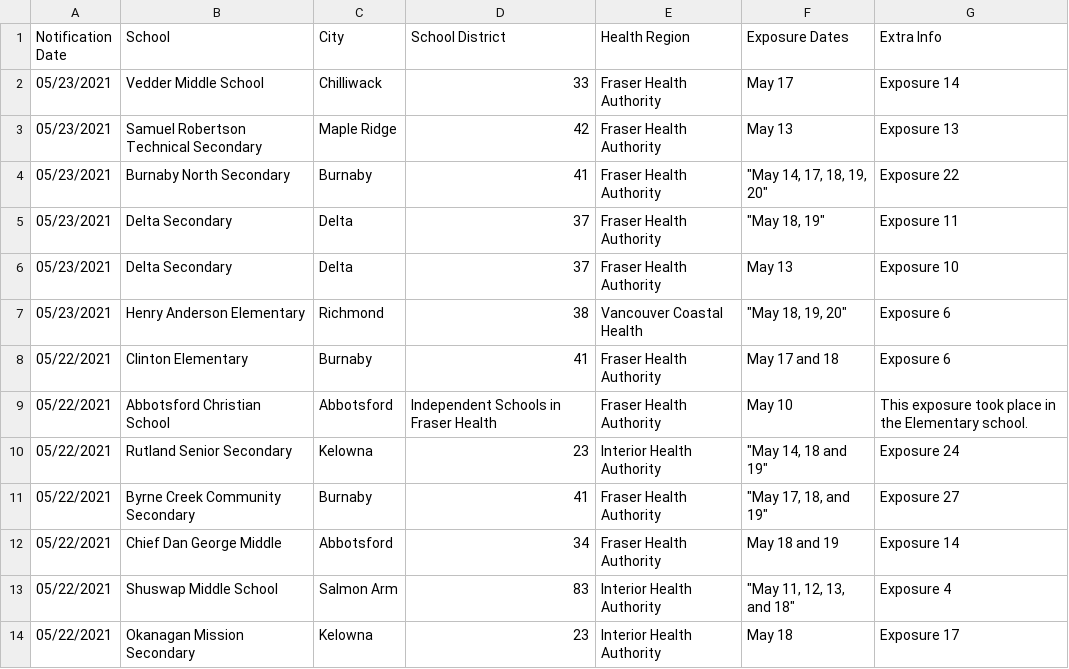
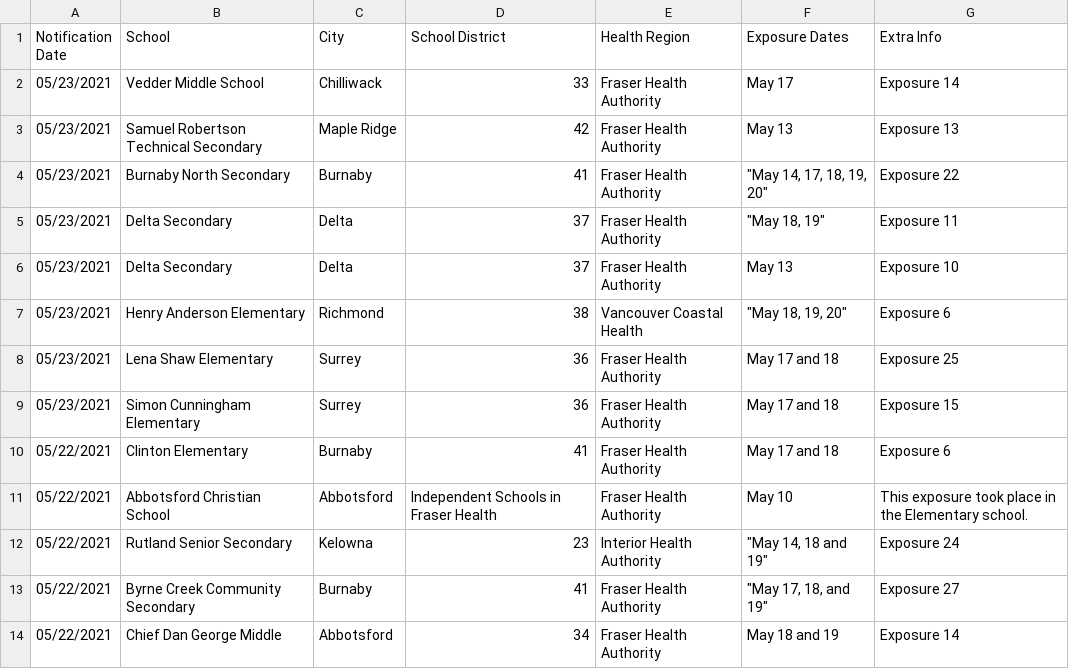
Before and after one commit to spod/bcschoolscoviddata, a CSV file: data/bc_school_covid_events_raw_data.csv, drawn as a sheet; only a part is shown; the shorter side is filled out with more unchanged rows.

```diff
--- a/data/bc_school_covid_events_raw_data.csv
+++ b/data/bc_school_covid_events_raw_data.csv
@@ -7,2 +7,4 @@ Notification Date,School,City,School District,Health Region,Exposure Dates,Extra
 05/23/2021,Henry Anderson Elementary,Richmond,38,Vancouver Coastal Health,"""May 18, 19, 20""",Exposure 6
+05/23/2021,Lena Shaw Elementary,Surrey,36,Fraser Health Authority,May 17 and 18,Exposure 25
+05/23/2021,Simon Cunningham Elementary,Surrey,36,Fraser Health Authority,May 17 and 18,Exposure 15
 05/22/2021,Clinton Elementary,Burnaby,41,Fraser Health Authority,May 17 and 18,Exposure 6
```
Also changed, not shown: data/leaderboard.csv, data/raw_data.csv, 1 other file.
